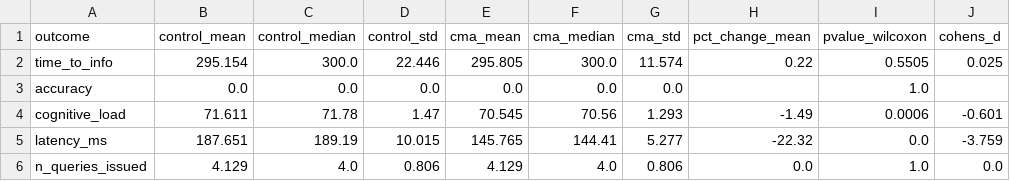
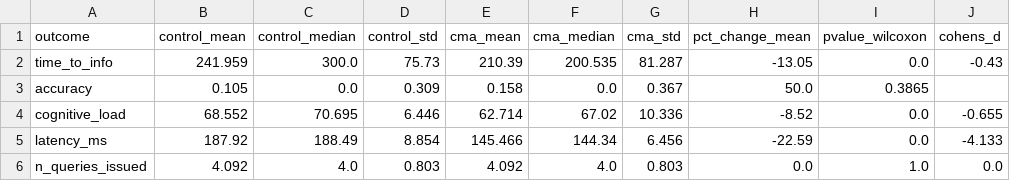
Before and after one commit to hemanthmpkumar/CMA-Clinical, a CSV file: outputs/primary_results.csv, drawn as a sheet.

```diff
--- a/outputs/primary_results.csv
+++ b/outputs/primary_results.csv
@@ -1,6 +1,6 @@
 outcome,control_mean,control_median,control_std,cma_mean,cma_median,cma_std,pct_change_mean,pvalue_wilcoxon,cohens_d
-time_to_info,295.154,300.0,22.446,295.805,300.0,11.574,0.22,0.5505,0.025
-accuracy,0.0,0.0,0.0,0.0,0.0,0.0,,1.0,
-cognitive_load,71.611,71.78,1.47,70.545,70.56,1.293,-1.49,0.0006,-0.601
-latency_ms,187.651,189.19,10.015,145.765,144.41,5.277,-22.32,0.0,-3.759
-n_queries_issued,4.129,4.0,0.806,4.129,4.0,0.806,0.0,1.0,0.0
+time_to_info,241.959,300.0,75.73,210.39,200.535,81.287,-13.05,0.0,-0.43
+accuracy,0.105,0.0,0.309,0.158,0.0,0.367,50.0,0.3865,
+cognitive_load,68.552,70.695,6.446,62.714,67.02,10.336,-8.52,0.0,-0.655
+latency_ms,187.92,188.49,8.854,145.466,144.34,6.456,-22.59,0.0,-4.133
+n_queries_issued,4.092,4.0,0.803,4.092,4.0,0.803,0.0,1.0,0.0
```
Also changed, not shown: 13 other files.
